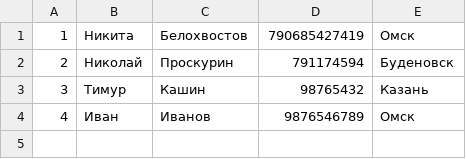
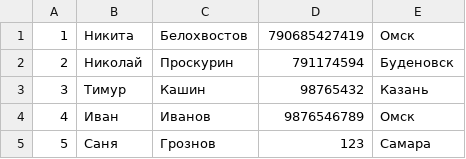
Before and after one commit to VladimirNazgul/d_z_tel, a CSV file: data.csv, drawn as a sheet.

```diff
--- a/data.csv
+++ b/data.csv
@@ -4 +4,2 @@
 4;Иван;Иванов;9876546789;Омск
+5;Саня;Грознов;123;Самара
```
Also changed, not shown: 1 other file.
